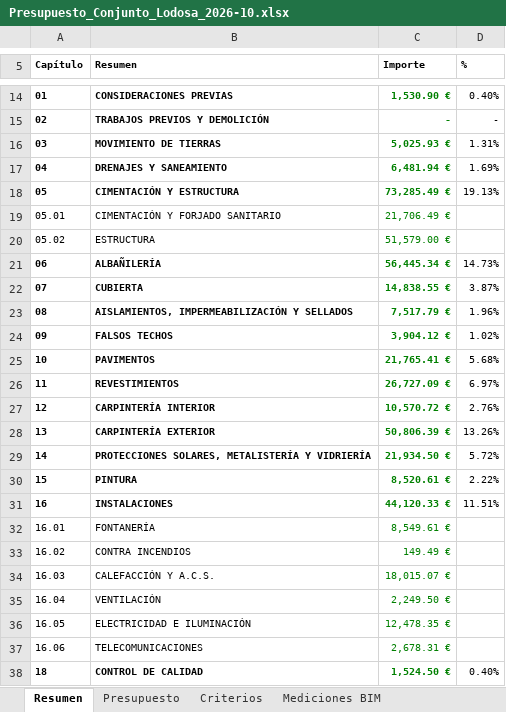
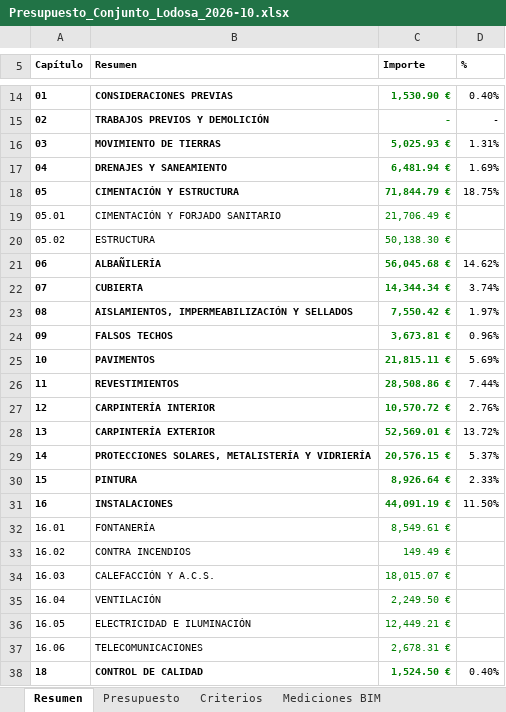
Before and after one commit to kikeelrojo/visor-arrova, an Excel workbook: datos/lodosa/presupuestos/Presupuesto_Conjunto_Lodosa_2026-10.xlsx, sheet Resumen, drawn as a sheet; only a part is shown, gaps mark what is left out; values as stored, in another font and other column widths than the file's, no borders; the diff covers the shown part only; the diff names each change by its address in the sheet, - before the commit and + after, or states it on an @@ line.

```diff
--- a/datos/lodosa/presupuestos/Presupuesto_Conjunto_Lodosa_2026-10.xlsx (sheet Resumen)
+++ b/datos/lodosa/presupuestos/Presupuesto_Conjunto_Lodosa_2026-10.xlsx (sheet Resumen)
-C18 (Importe): 73,285.49 €
+C18 (Importe): 71,844.79 €
-D18 (%): 19.13%
+D18 (%): 18.75%
-C20 (Importe): 51,579.00 €
+C20 (Importe): 50,138.30 €
-C21 (Importe): 56,445.34 €
+C21 (Importe): 56,045.68 €
-D21 (%): 14.73%
+D21 (%): 14.62%
-C22 (Importe): 14,838.55 €
+C22 (Importe): 14,344.34 €
-D22 (%): 3.87%
+D22 (%): 3.74%
-C23 (Importe): 7,517.79 €
+C23 (Importe): 7,550.42 €
-D23 (%): 1.96%
+D23 (%): 1.97%
-C24 (Importe): 3,904.12 €
+C24 (Importe): 3,673.81 €
-D24 (%): 1.02%
+D24 (%): 0.96%
-C25 (Importe): 21,765.41 €
+C25 (Importe): 21,815.11 €
-D25 (%): 5.68%
+D25 (%): 5.69%
-C26 (Importe): 26,727.09 €
+C26 (Importe): 28,508.86 €
-D26 (%): 6.97%
+D26 (%): 7.44%
-C28 (Importe): 50,806.39 €
+C28 (Importe): 52,569.01 €
-D28 (%): 13.26%
+D28 (%): 13.72%
-C29 (Importe): 21,934.50 €
+C29 (Importe): 20,576.15 €
-D29 (%): 5.72%
+D29 (%): 5.37%
-C30 (Importe): 8,520.61 €
+C30 (Importe): 8,926.64 €
-D30 (%): 2.22%
+D30 (%): 2.33%
-C31 (Importe): 44,120.33 €
+C31 (Importe): 44,091.19 €
-D31 (%): 11.51%
+D31 (%): 11.50%
-C36 (Importe): 12,478.35 €
+C36 (Importe): 12,449.21 €
```
Also changed, not shown: 10 edited cells elsewhere in this sheet, sheet Presupuesto, sheet Mediciones BIM, sheet Criterios, formulas that keep their value, hidden cells, datos/lodosa/presupuestos/Presupuesto_Lodosa_propuesta_2026-10.xlsx, 26 other files.
